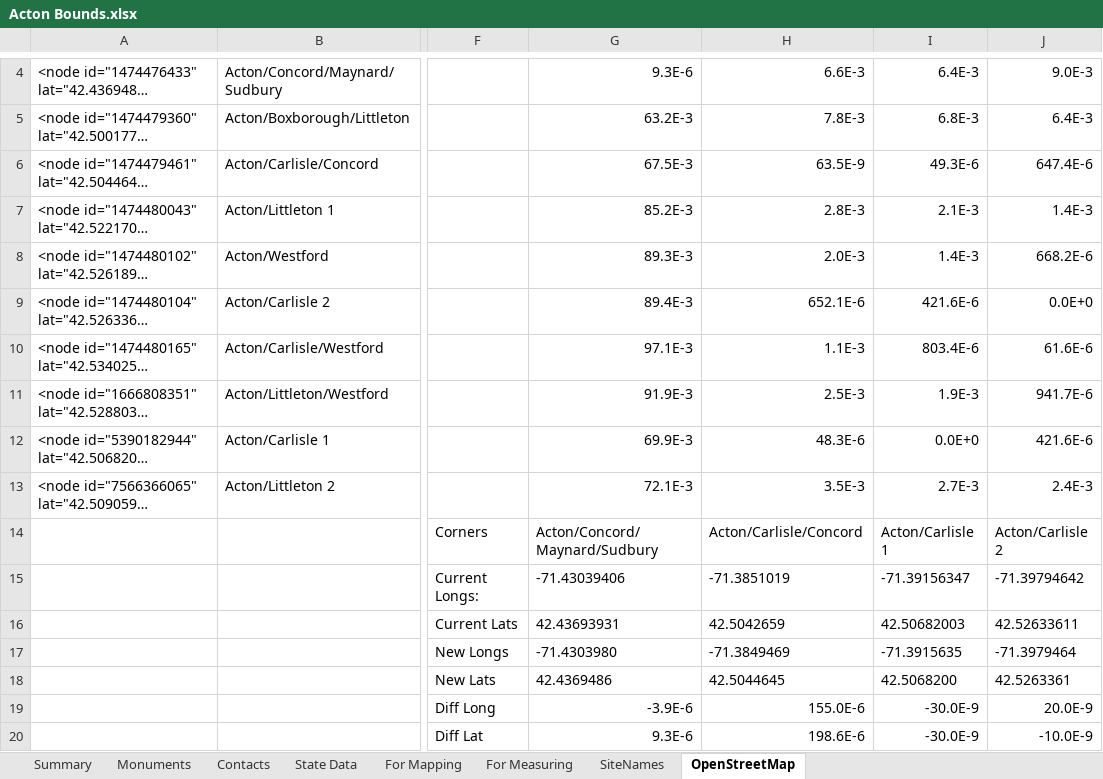
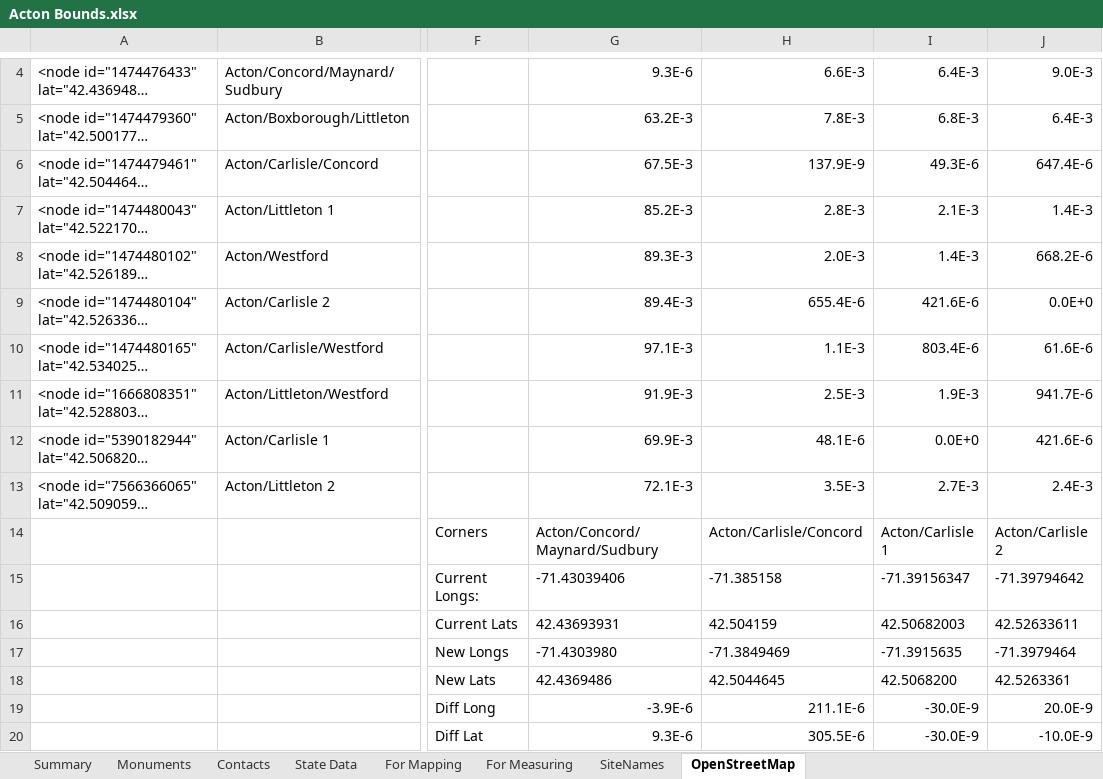
Before and after one commit to jim-snyder-grant/acton-bounds, an Excel workbook: Acton Bounds.xlsx, sheet OpenStreetMap, drawn as a sheet; only a part is shown, gaps mark what is left out; long unchanged cells end in …; values as stored, in another font and other column widths than the file's, no borders; charts and pictures not drawn; the diff names each change by its address in the sheet, - before the commit and + after, or states it on an @@ line.

```diff
--- a/Acton Bounds.xlsx (sheet OpenStreetMap)
+++ b/Acton Bounds.xlsx (sheet OpenStreetMap)
-H6: 63.5E-9
+H6: 137.9E-9
-H9: 652.1E-6
+H9: 655.4E-6
-H12: 48.3E-6
+H12: 48.1E-6
-H15: -71.3851019
+H15: -71.385158
-H16: 42.5042659
+H16: 42.504159
-H19: 155.0E-6
+H19: 211.1E-6
-H20: 198.6E-6
+H20: 305.5E-6
```
Also changed, not shown: sheet Monuments, sheet For Mapping, sheet For Measuring, formulas that keep their value, 3 other files.
